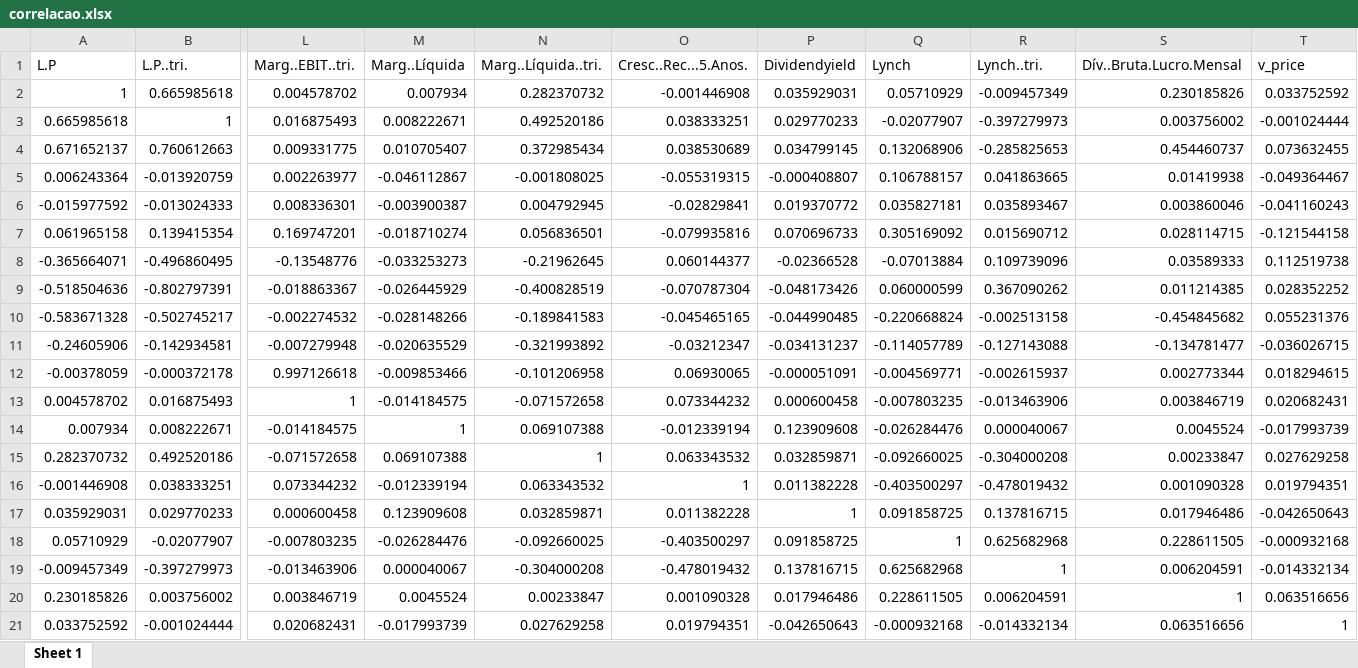
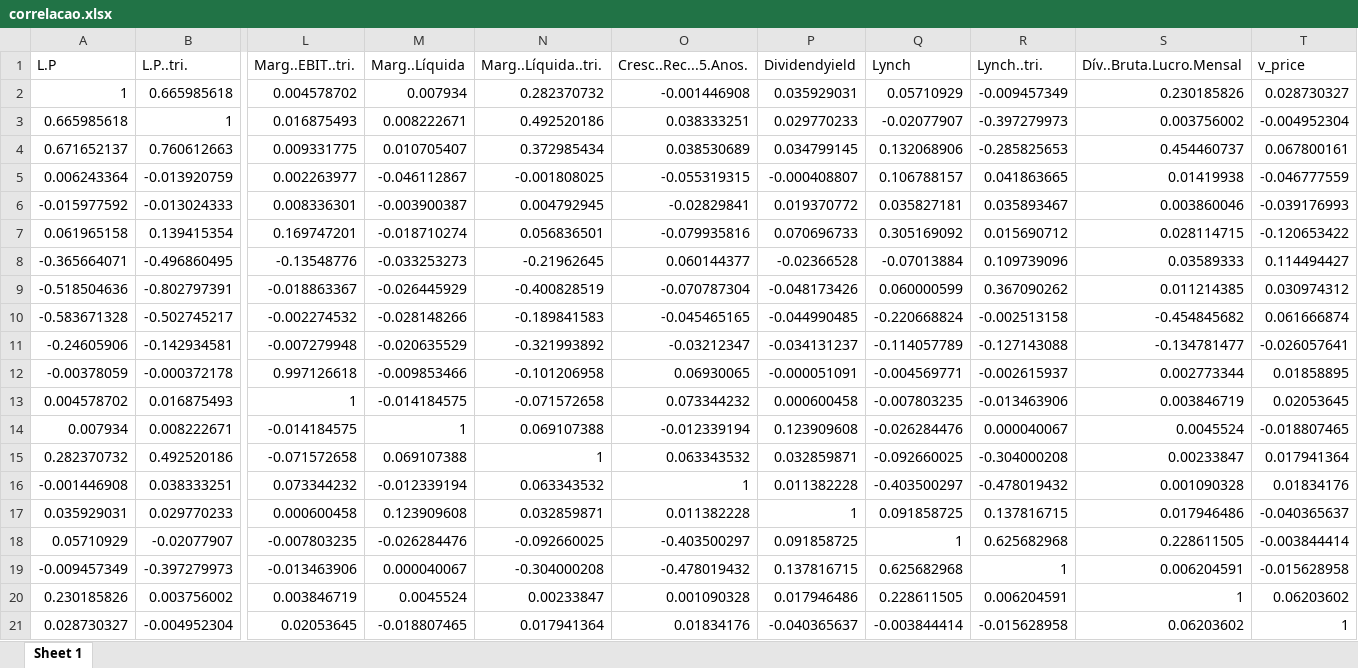
Before and after one commit to Lucas-Oliveira-wd/acoes_data, an Excel workbook: correlacao.xlsx, sheet Sheet 1, drawn as a sheet; only a part is shown, gaps mark what is left out; values as stored, in another font and other column widths than the file's, no borders; removed rows and columns are numbered as before the commit, all else as after; rows hold the shown columns only; the diff names each change by its address in the sheet, - before the commit and + after, or states it on an @@ line.

```diff
--- a/correlacao.xlsx (sheet Sheet 1)
+++ b/correlacao.xlsx (sheet Sheet 1)
-T2 (v_price): 0.033752592
+T2 (v_price): 0.028730327
-T3 (v_price): -0.001024444
+T3 (v_price): -0.004952304
-T4 (v_price): 0.073632455
+T4 (v_price): 0.067800161
-T5 (v_price): -0.049364467
+T5 (v_price): -0.046777559
-T6 (v_price): -0.041160243
+T6 (v_price): -0.039176993
-T7 (v_price): -0.121544158
+T7 (v_price): -0.120653422
-T8 (v_price): 0.112519738
+T8 (v_price): 0.114494427
-T9 (v_price): 0.028352252
+T9 (v_price): 0.030974312
-T10 (v_price): 0.055231376
+T10 (v_price): 0.061666874
-T11 (v_price): -0.036026715
+T11 (v_price): -0.026057641
-T12 (v_price): 0.018294615
+T12 (v_price): 0.01858895
-T13 (v_price): 0.020682431
+T13 (v_price): 0.02053645
-T14 (v_price): -0.017993739
+T14 (v_price): -0.018807465
-T15 (v_price): 0.027629258
+T15 (v_price): 0.017941364
-T16 (v_price): 0.019794351
+T16 (v_price): 0.01834176
-T17 (v_price): -0.042650643
+T17 (v_price): -0.040365637
-T18 (v_price): -0.000932168
+T18 (v_price): -0.003844414
-T19 (v_price): -0.014332134
+T19 (v_price): -0.015628958
-T20 (v_price): 0.063516656
+T20 (v_price): 0.06203602
-row 21: 0.033752592 | -0.001024444 | 0.020682431 | -0.017993739 | 0.027629258 | 0.019794351 | -0.042650643 | -0.000932168 | -0.014332134 | 0.063516656 | 1
+row 21: 0.028730327 | -0.004952304 | 0.02053645 | -0.018807465 | 0.017941364 | 0.01834176 | -0.040365637 | -0.003844414 | -0.015628958 | 0.06203602 | 1
```
Also changed, not shown: 3 other files.
